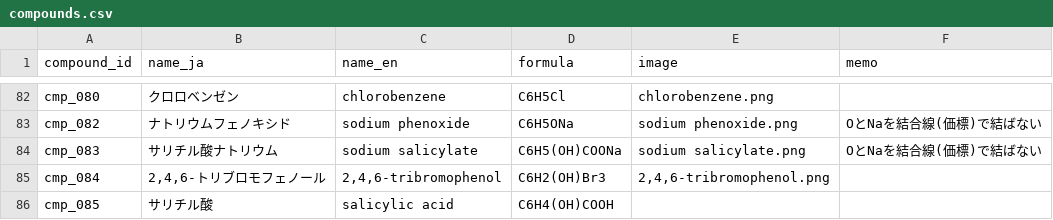
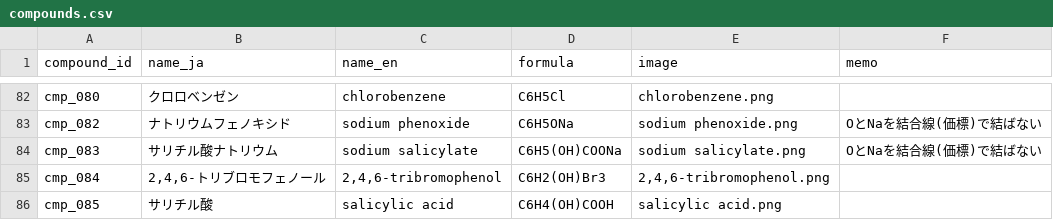
Before and after one commit to milcoco87-cpu/organic-chemistry-app, a CSV file: compounds.csv, drawn as a sheet; only a part is shown, gaps mark what is left out.

Commit message:
Update compound cmp_085

```diff
--- a/compounds.csv
+++ b/compounds.csv
@@ -85,2 +85,2 @@ cmp_083,サリチル酸ナトリウム,sodium salicylate,C6H5(OH)COONa,sodium sa
 cmp_084,"2,4,6-トリブロモフェノール","2,4,6-tribromophenol",C6H2(OH)Br3,"2,4,6-tribromophenol.png",
-cmp_085,サリチル酸,salicylic acid,C6H4(OH)COOH,,
+cmp_085,サリチル酸,salicylic acid,C6H4(OH)COOH,salicylic acid.png,
```
Also changed, not shown: 1 other file.
